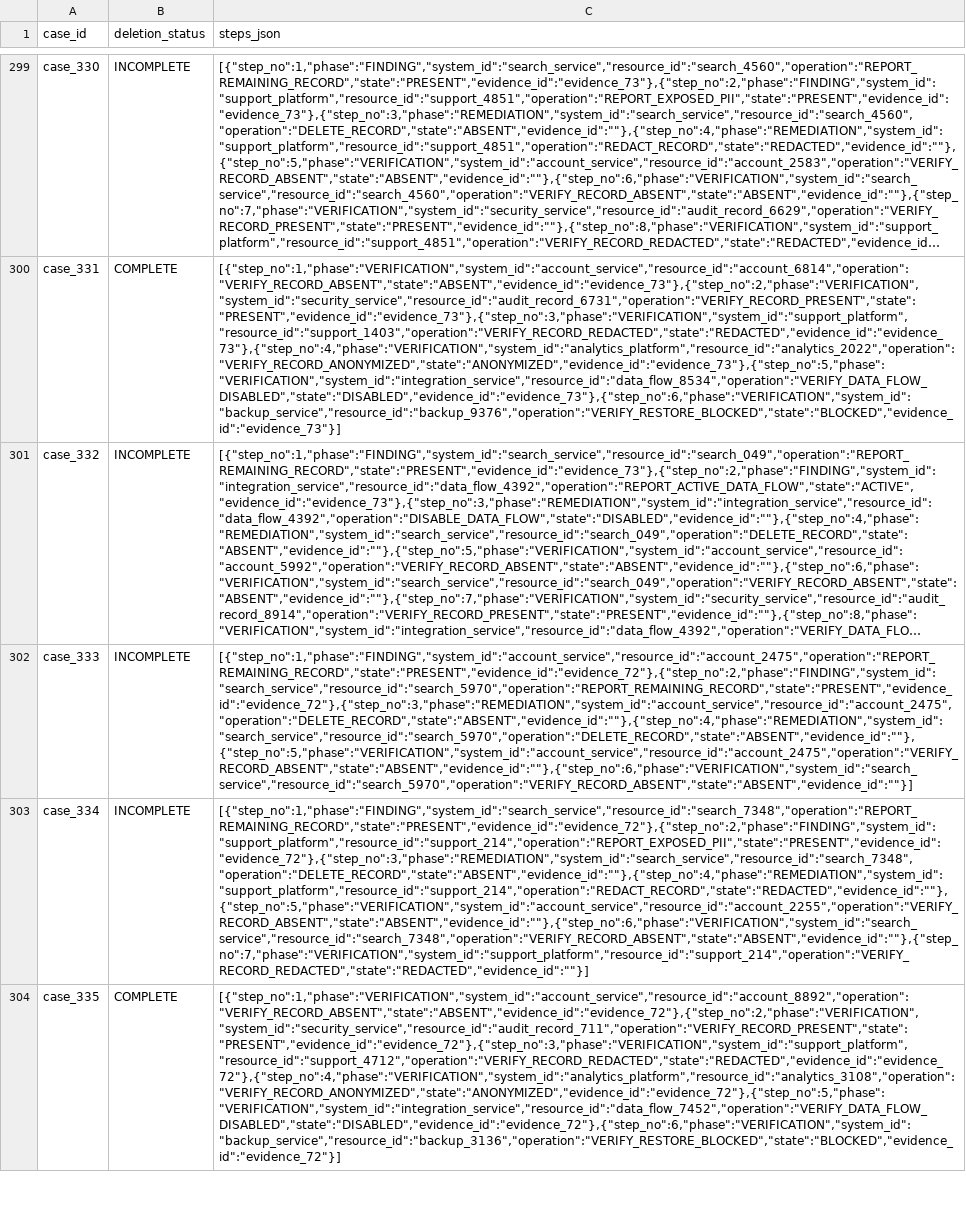
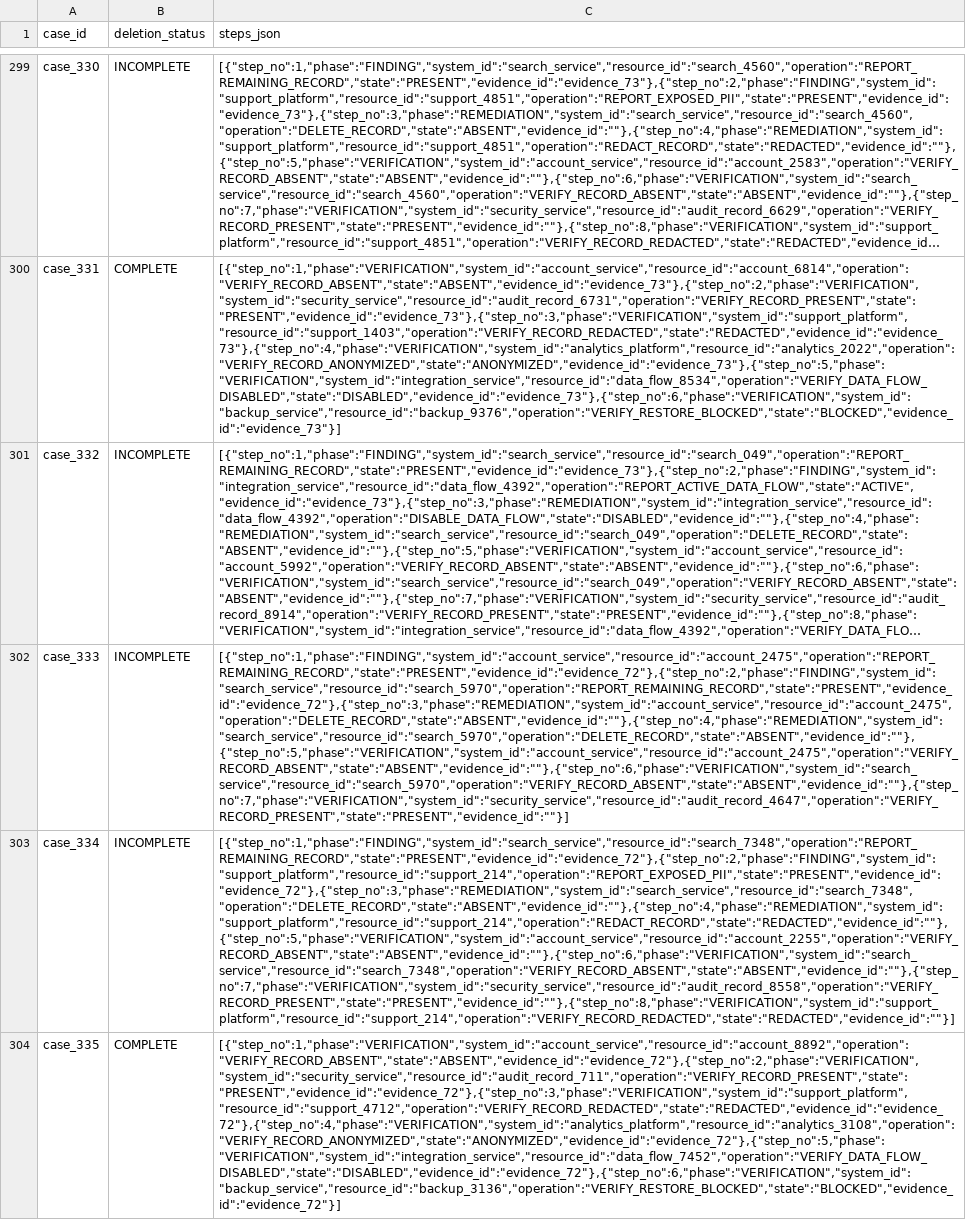
Before and after one commit to Dakshhhhh-ops/orchestrate, a CSV file: output.csv, drawn as a sheet; only a part is shown, gaps mark what is left out; long unchanged cells end in …; the diff covers the shown part only; the diff names each change by its address in the sheet, - before the commit and + after, or states it on an @@ line.

```diff
--- a/output.csv
+++ b/output.csv
-C302 (steps_json): [{"step_no":1,"phase":"FINDING","system_id":"account_service","resource_id":"account_2475","operation":"REPORT_REMAINING_RECORD","state":"PRESENT","evidence_id":"evidence_72"},{"step_no":2,"phase":"FINDING","system_id":"search_service","resource_id":"search_5970","operation":"REPORT_REMAINING_RECORD","state":"PRESENT","evidence_id":"evidence_72"},{"step_no":3,"phase":"REMEDIATION","system_id":"account_service","resource_id":"account_2475","operation":"DELETE_RECORD","state":"ABSENT","evidence_id":""},{"step_no":4,"phase":"REMEDIATION","system_id":"search_service","resource_id":"search_5970","operation":"DELETE_RECORD","state":"ABSENT","evidence_id":""},{"step_no":5,"phase":"VERIFICATION","system_id":"account_service","resource_id":"account_2475","operation":"VERIFY_RECORD_ABSENT","state":"ABSENT","evidence_id":""},{"step_no":6,"phase":"VERIFICATION","system_id":"search_service","resource_id":"search_5970","operation":"VERIFY_RECORD_ABSENT","state":"ABSENT","evidence_id":""}]
+C302 (steps_json): [{"step_no":1,"phase":"FINDING","system_id":"account_service","resource_id":"account_2475","operation":"REPORT_REMAINING_RECORD","state":"PRESENT","evidence_id":"evidence_72"},{"step_no":2,"phase":"FINDING","system_id":"search_service","resource_id":"search_5970","operation":"REPORT_REMAINING_RECORD","state":"PRESENT","evidence_id":"evidence_72"},{"step_no":3,"phase":"REMEDIATION","system_id":"account_service","resource_id":"account_2475","operation":"DELETE_RECORD","state":"ABSENT","evidence_id":""},{"step_no":4,"phase":"REMEDIATION","system_id":"search_service","resource_id":"search_5970","operation":"DELETE_RECORD","state":"ABSENT","evidence_id":""},{"step_no":5,"phase":"VERIFICATION","system_id":"account_service","resource_id":"account_2475","operation":"VERIFY_RECORD_ABSENT","state":"ABSENT","evidence_id":""},{"step_no":6,"phase":"VERIFICATION","system_id":"search_service","resource_id":"search_5970","operation":"VERIFY_RECORD_ABSENT","state":"ABSENT","evidence_id":""},{"step_no":7,"phase":"VERIFICATION","system_id":"security_service","resource_id":"audit_record_4647","operation":"VERIFY_RECORD_PRESENT","state":"PRESENT","evidence_id":""}]
-C303 (steps_json): [{"step_no":1,"phase":"FINDING","system_id":"search_service","resource_id":"search_7348","operation":"REPORT_REMAINING_RECORD","state":"PRESENT","evidence_id":"evidence_72"},{"step_no":2,"phase":"FINDING","system_id":"support_platform","resource_id":"support_214","operation":"REPORT_EXPOSED_PII","state":"PRESENT","evidence_id":"evidence_72"},{"step_no":3,"phase":"REMEDIATION","system_id":"search_service","resource_id":"search_7348","operation":"DELETE_RECORD","state":"ABSENT","evidence_id":""},{"step_no":4,"phase":"REMEDIATION","system_id":"support_platform","resource_id":"support_214","operation":"REDACT_RECORD","state":"REDACTED","evidence_id":""},{"step_no":5,"phase":"VERIFICATION","system_id":"account_service","resource_id":"account_2255","operation":"VERIFY_RECORD_ABSENT","state":"ABSENT","evidence_id":""},{"step_no":6,"phase":"VERIFICATION","system_id":"search_service","resource_id":"search_7348","operation":"VERIFY_RECORD_ABSENT","state":"ABSENT","evidence_id":""},{"step_no":7,"phase":"VERIFICATION","system_id":"support_platform","resource_id":"support_214","operation":"VERIFY_RECORD_REDACTED","state":"REDACTED","evidence_id":""}]
+C303 (steps_json): [{"step_no":1,"phase":"FINDING","system_id":"search_service","resource_id":"search_7348","operation":"REPORT_REMAINING_RECORD","state":"PRESENT","evidence_id":"evidence_72"},{"step_no":2,"phase":"FINDING","system_id":"support_platform","resource_id":"support_214","operation":"REPORT_EXPOSED_PII","state":"PRESENT","evidence_id":"evidence_72"},{"step_no":3,"phase":"REMEDIATION","system_id":"search_service","resource_id":"search_7348","operation":"DELETE_RECORD","state":"ABSENT","evidence_id":""},{"step_no":4,"phase":"REMEDIATION","system_id":"support_platform","resource_id":"support_214","operation":"REDACT_RECORD","state":"REDACTED","evidence_id":""},{"step_no":5,"phase":"VERIFICATION","system_id":"account_service","resource_id":"account_2255","operation":"VERIFY_RECORD_ABSENT","state":"ABSENT","evidence_id":""},{"step_no":6,"phase":"VERIFICATION","system_id":"search_service","resource_id":"search_7348","operation":"VERIFY_RECORD_ABSENT","state":"ABSENT","evidence_id":""},{"step_no":7,"phase":"VERIFICATION","system_id":"security_service","resource_id":"audit_record_8558","operation":"VERIFY_RECORD_PRESENT","state":"PRESENT","evidence_id":""},{"step_no":8,"phase":"VERIFICATION","system_id":"support_platform","resource_id":"support_214","operation":"VERIFY_RECORD_REDACTED","state":"REDACTED","evidence_id":""}]
```
Also changed, not shown: 23 edited cells elsewhere in this file, 1 other file.
